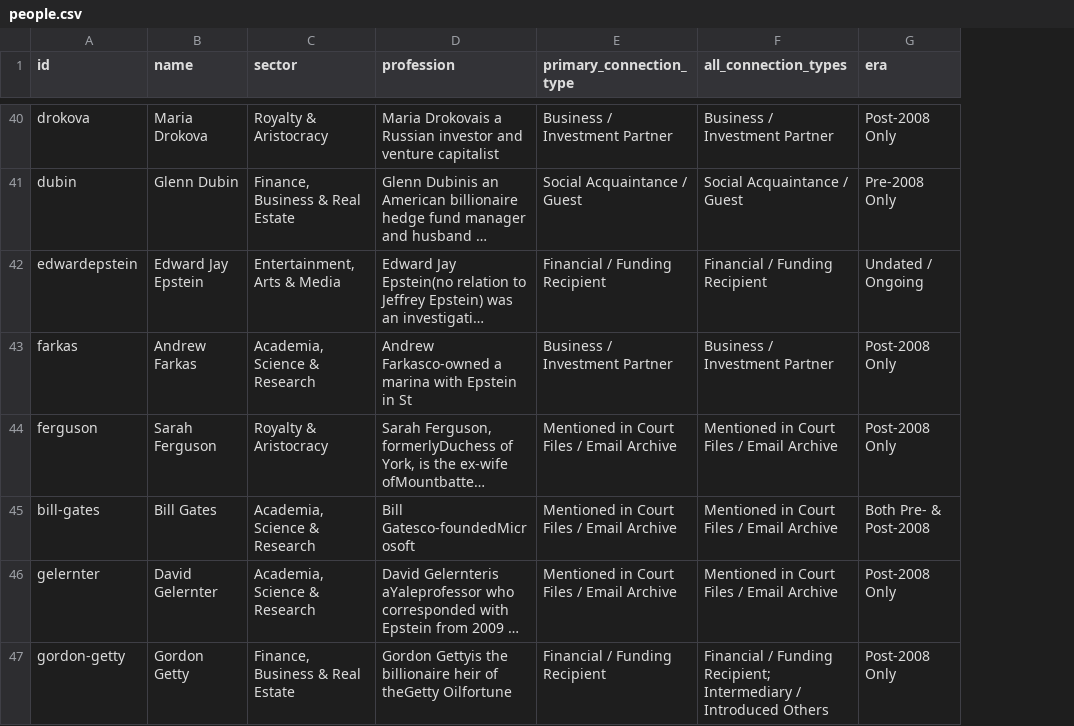
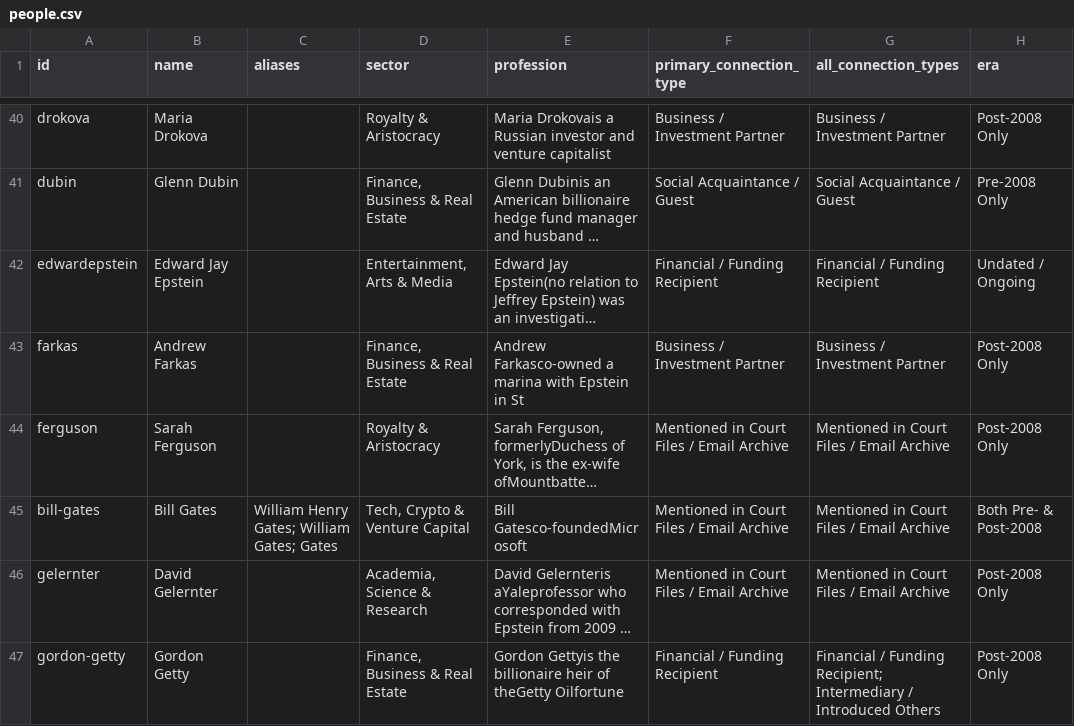
Before and after one commit to pfaustino/epstein-files, a CSV file: data/processed/people.csv, drawn as a sheet; only a part is shown, gaps mark what is left out; long unchanged cells end in …; addresses are those after the commit; the diff covers the shown part only; the diff names each change by its address in the sheet, - before the commit and + after, or states it on an @@ line.

Commit message:
fix: update sector classifications (Bill Gates, Trump), add autocomplete search dropdown and alias matching

```diff
--- a/data/processed/people.csv
+++ b/data/processed/people.csv
+column C (aliases), row 45: William Henry Gates; William Gates; Gates
-D43 (sector): Academia, Science & Research
+D43 (sector): Finance, Business & Real Estate
-D45 (sector): Academia, Science & Research
+D45 (sector): Tech, Crypto & Venture Capital
```
Also changed, not shown: 12 edited cells elsewhere in this file, 9 other files.
